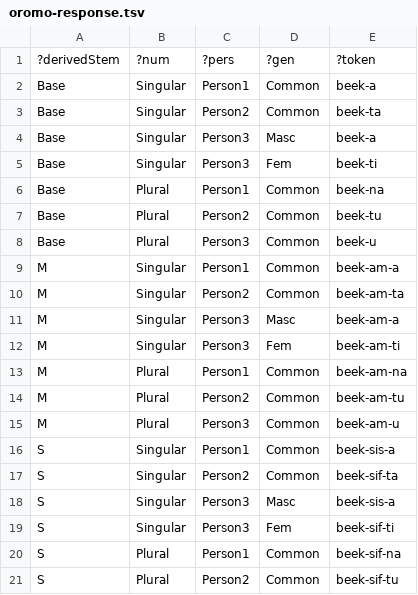
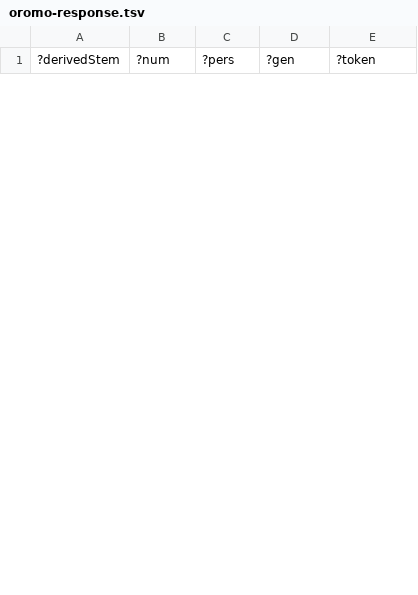
Before and after one commit to gbgg/aama-data, a TSV file: sparql/pdgms/output/oromo-response.tsv, drawn as a sheet; only a part is shown; the diff covers the shown part only.

Commit message:
adding query options to sparql

```diff
--- a/sparql/pdgms/output/oromo-response.tsv
+++ b/sparql/pdgms/output/oromo-response.tsv
@@ -1,21 +1 @@
 ?derivedStem	?num	?pers	?gen	?token
-"Base"	"Singular"	"Person1"	"Common"	"beek-a"
-"Base"	"Singular"	"Person2"	"Common"	"beek-ta"
-"Base"	"Singular"	"Person3"	"Masc"	"beek-a"
-"Base"	"Singular"	"Person3"	"Fem"	"beek-ti"
-"Base"	"Plural"	"Person1"	"Common"	"beek-na"
-"Base"	"Plural"	"Person2"	"Common"	"beek-tu"
-"Base"	"Plural"	"Person3"	"Common"	"beek-u"
-"M"	"Singular"	"Person1"	"Common"	"beek-am-a"
-"M"	"Singular"	"Person2"	"Common"	"beek-am-ta"
-"M"	"Singular"	"Person3"	"Masc"	"beek-am-a"
-"M"	"Singular"	"Person3"	"Fem"	"beek-am-ti"
-"M"	"Plural"	"Person1"	"Common"	"beek-am-na"
-"M"	"Plural"	"Person2"	"Common"	"beek-am-tu"
-"M"	"Plural"	"Person3"	"Common"	"beek-am-u"
-"S"	"Singular"	"Person1"	"Common"	"beek-sis-a"
-"S"	"Singular"	"Person2"	"Common"	"beek-sif-ta"
-"S"	"Singular"	"Person3"	"Masc"	"beek-sis-a"
-"S"	"Singular"	"Person3"	"Fem"	"beek-sif-ti"
-"S"	"Plural"	"Person1"	"Common"	"beek-sif-na"
-"S"	"Plural"	"Person2"	"Common"	"beek-sif-tu"
```
Also changed, not shown: 28 added rows and 8 removed rows elsewhere in this file, 43 other files.
